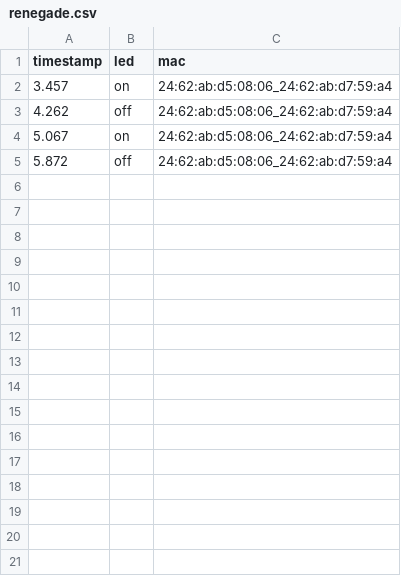
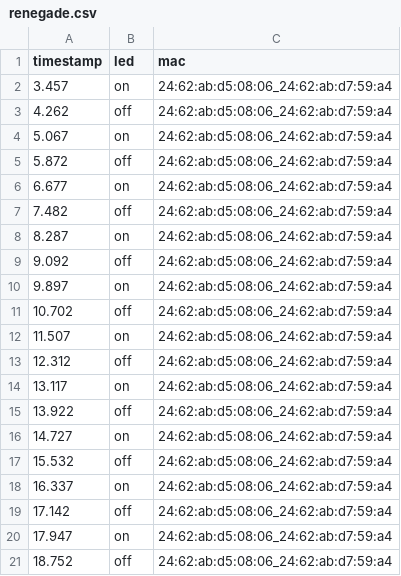
Before and after one commit to russellave/edge-dancing, a CSV file: renegade.csv, drawn as a sheet; the diff names each change by its address in the sheet, - before the commit and + after, or states it on an @@ line.

Commit message:
updated csv with more timestamps

```diff
--- a/renegade.csv
+++ b/renegade.csv
+row 6: 6.677 | on | 24:62:ab:d5:08:06_24:62:ab:d7:59:a4
+row 7: 7.482 | off | 24:62:ab:d5:08:06_24:62:ab:d7:59:a4
+row 8: 8.287 | on | 24:62:ab:d5:08:06_24:62:ab:d7:59:a4
+row 9: 9.092 | off | 24:62:ab:d5:08:06_24:62:ab:d7:59:a4
+row 10: 9.897 | on | 24:62:ab:d5:08:06_24:62:ab:d7:59:a4
+row 11: 10.702 | off | 24:62:ab:d5:08:06_24:62:ab:d7:59:a4
+row 12: 11.507 | on | 24:62:ab:d5:08:06_24:62:ab:d7:59:a4
+row 13: 12.312 | off | 24:62:ab:d5:08:06_24:62:ab:d7:59:a4
+row 14: 13.117 | on | 24:62:ab:d5:08:06_24:62:ab:d7:59:a4
+row 15: 13.922 | off | 24:62:ab:d5:08:06_24:62:ab:d7:59:a4
+row 16: 14.727 | on | 24:62:ab:d5:08:06_24:62:ab:d7:59:a4
+row 17: 15.532 | off | 24:62:ab:d5:08:06_24:62:ab:d7:59:a4
+row 18: 16.337 | on | 24:62:ab:d5:08:06_24:62:ab:d7:59:a4
+row 19: 17.142 | off | 24:62:ab:d5:08:06_24:62:ab:d7:59:a4
+row 20: 17.947 | on | 24:62:ab:d5:08:06_24:62:ab:d7:59:a4
+row 21: 18.752 | off | 24:62:ab:d5:08:06_24:62:ab:d7:59:a4
```
